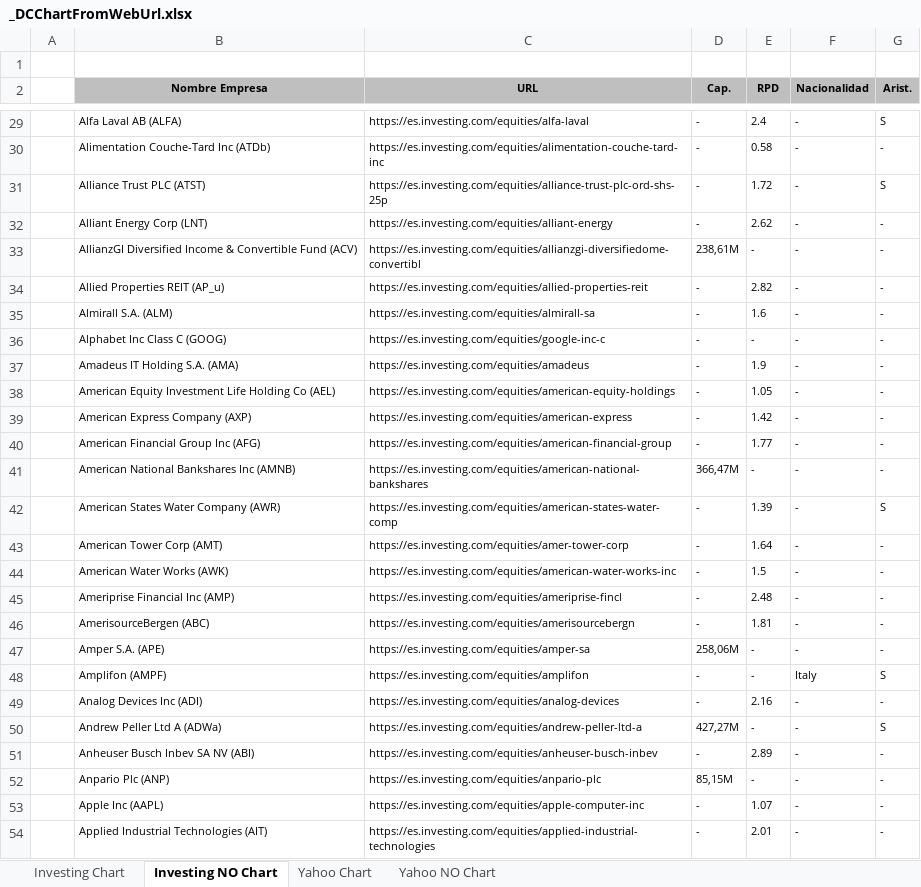
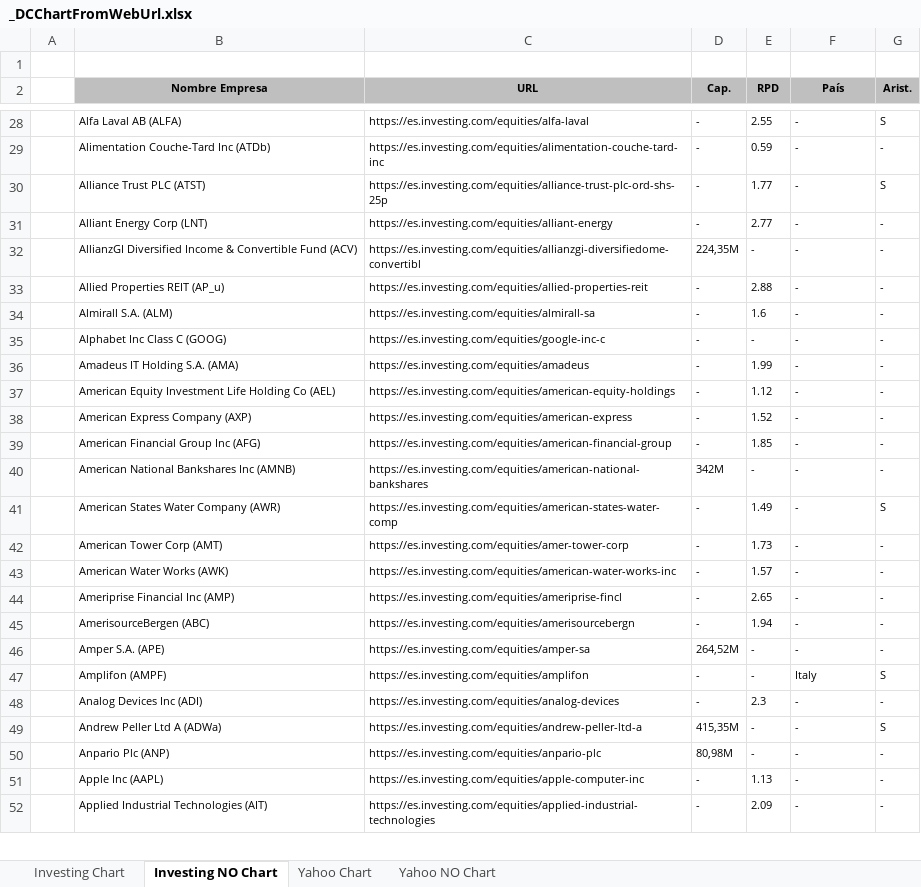
Before and after one commit to jsubiasm/markets_data, an Excel workbook: Screenshots/_DCChartFromWebUrl.xlsx, sheet Investing NO Chart, drawn as a sheet; only a part is shown, gaps mark what is left out; values as stored, in another font and other column widths than the file's, no borders; removed rows and columns are numbered as before the commit, all else as after; the diff covers the shown part only; the diff names each change by its address in the sheet, - before the commit and + after, or states it on an @@ line.

```diff
--- a/Screenshots/_DCChartFromWebUrl.xlsx (sheet Investing NO Chart)
+++ b/Screenshots/_DCChartFromWebUrl.xlsx (sheet Investing NO Chart)
-F2: Nacionalidad
+F2: País
-E28 (RPD): 2.4
+E28 (RPD): 2.55
-E29 (RPD): 0.58
+E29 (RPD): 0.59
-E30 (RPD): 1.72
+E30 (RPD): 1.77
-E31 (RPD): 2.62
+E31 (RPD): 2.77
-D32 (Cap.): 238,61M
+D32 (Cap.): 224,35M
-E33 (RPD): 2.82
+E33 (RPD): 2.88
-E36 (RPD): 1.9
+E36 (RPD): 1.99
-E37 (RPD): 1.05
+E37 (RPD): 1.12
-E38 (RPD): 1.42
+E38 (RPD): 1.52
-E39 (RPD): 1.77
+E39 (RPD): 1.85
-D40 (Cap.): 366,47M
+D40 (Cap.): 342M
-E41 (RPD): 1.39
+E41 (RPD): 1.49
-E42 (RPD): 1.64
+E42 (RPD): 1.73
-E43 (RPD): 1.5
+E43 (RPD): 1.57
-E44 (RPD): 2.48
+E44 (RPD): 2.65
-E45 (RPD): 1.81
+E45 (RPD): 1.94
-D46 (Cap.): 258,06M
+D46 (Cap.): 264,52M
-E48 (RPD): 2.16
+E48 (RPD): 2.3
-D49 (Cap.): 427,27M
+D49 (Cap.): 415,35M
-row 51:  | Anheuser Busch Inbev SA NV (ABI) | https://es.investing.com/equities/anheuser-busch-inbev | - | 2.89 | - | -
-D50 (Cap.): 85,15M
+D50 (Cap.): 80,98M
-E51 (RPD): 1.07
+E51 (RPD): 1.13
-E52 (RPD): 2.01
+E52 (RPD): 2.09
```
Also changed, not shown: 1 added row, 20 removed rows and 580 edited cells elsewhere in this sheet, sheet Investing Chart, 1 other file.
